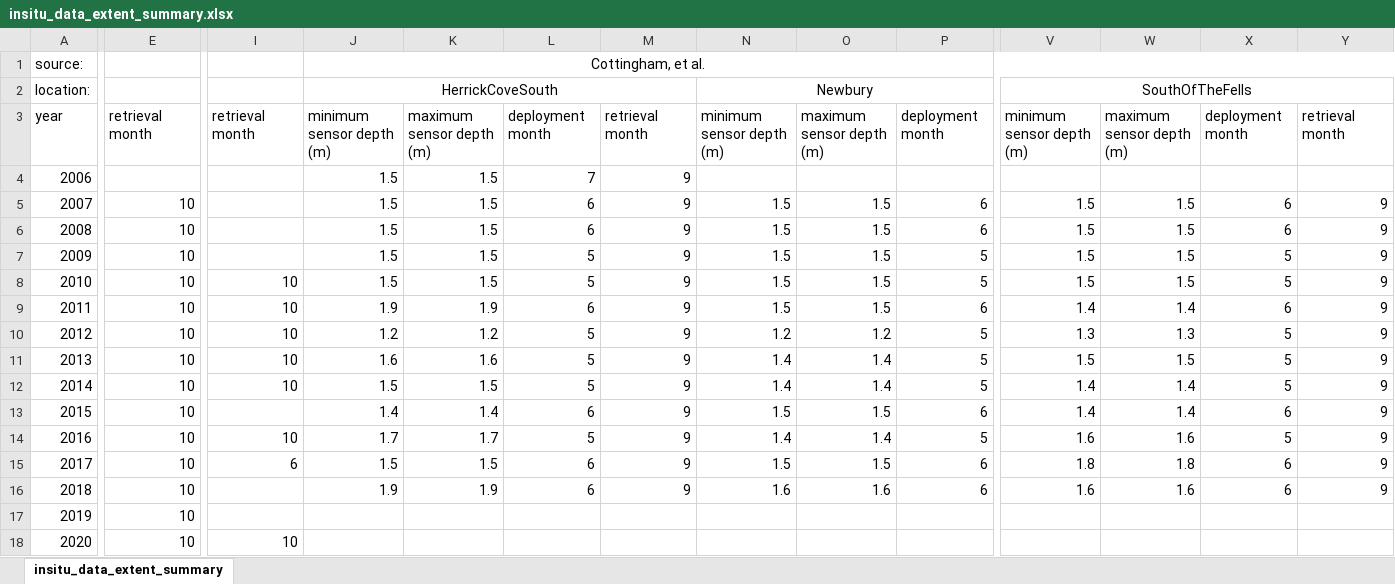
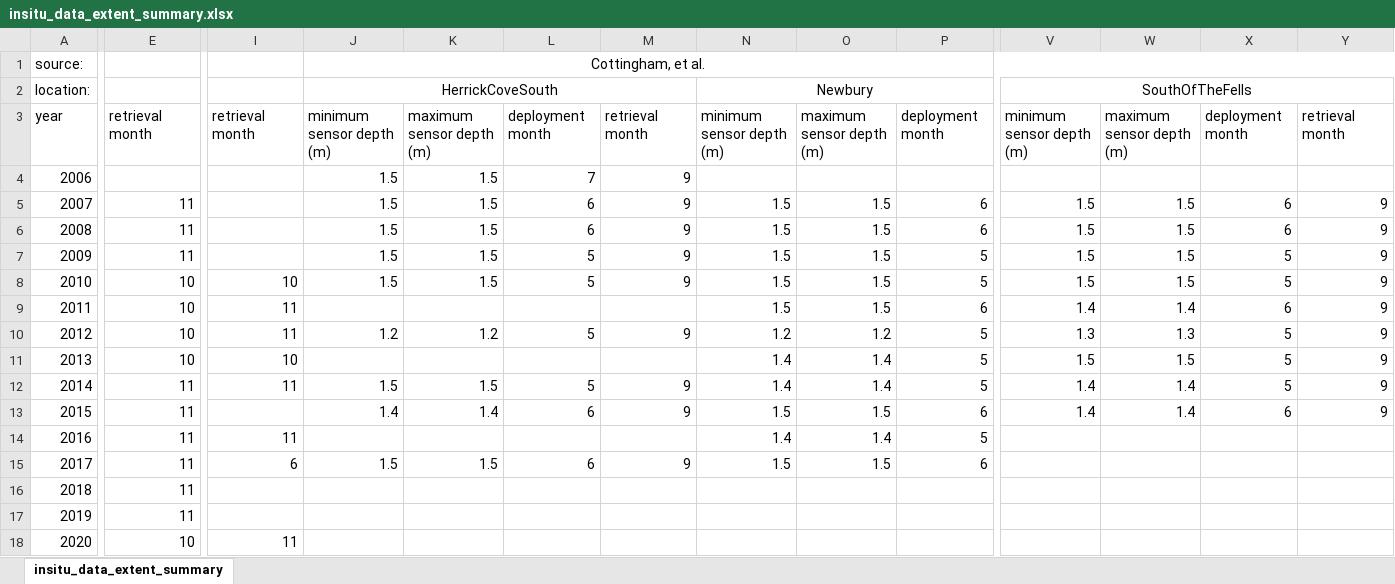
Before and after one commit to lakeCoSTR/lakeCoSTR_manu_files, an Excel workbook: data/insitu_data_extent_summary.xlsx, sheet insitu_data_extent_summary, drawn as a sheet; only a part is shown, gaps mark what is left out; values as stored, in another font and other column widths than the file's, no borders; the diff covers the shown part only; the diff names each change by its address in the sheet, - before the commit and + after, or states it on an @@ line.

```diff
--- a/data/insitu_data_extent_summary.xlsx (sheet insitu_data_extent_summary)
+++ b/data/insitu_data_extent_summary.xlsx (sheet insitu_data_extent_summary)
-E5:E7: 10
+E5:E7: 11
-I9:I10: 10
+I9:I10: 11
-J9: 1.9
+J9: (empty)
-K9: 1.9
+K9: (empty)
-L9: 6
+L9: (empty)
-M9: 9
+M9: (empty)
-J11: 1.6
+J11: (empty)
-K11: 1.6
+K11: (empty)
-L11: 5
+L11: (empty)
-M11: 9
+M11: (empty)
-E12:E17: 10
+E12:E17: 11
-I12: 10
+I12: 11
-I14: 10
+I14: 11
-J14: 1.7
+J14: (empty)
-K14: 1.7
+K14: (empty)
-L14: 5
+L14: (empty)
-M14: 9
+M14: (empty)
-V14: 1.6
+V14: (empty)
-W14: 1.6
+W14: (empty)
-X14: 5
+X14: (empty)
-Y14:Y16: 9
+Y14:Y16: (empty)
-V15: 1.8
+V15: (empty)
-W15: 1.8
+W15: (empty)
-X15:X16: 6
+X15:X16: (empty)
-J16: 1.9
+J16: (empty)
-K16: 1.9
+K16: (empty)
-L16: 6
+L16: (empty)
-M16: 9
+M16: (empty)
-N16: 1.6
+N16: (empty)
-O16: 1.6
+O16: (empty)
-P16: 6
+P16: (empty)
-V16: 1.6
+V16: (empty)
-W16: 1.6
+W16: (empty)
-I18: 10
+I18: 11
```
Also changed, not shown: 5 edited cells elsewhere in this sheet, 4 other files.
